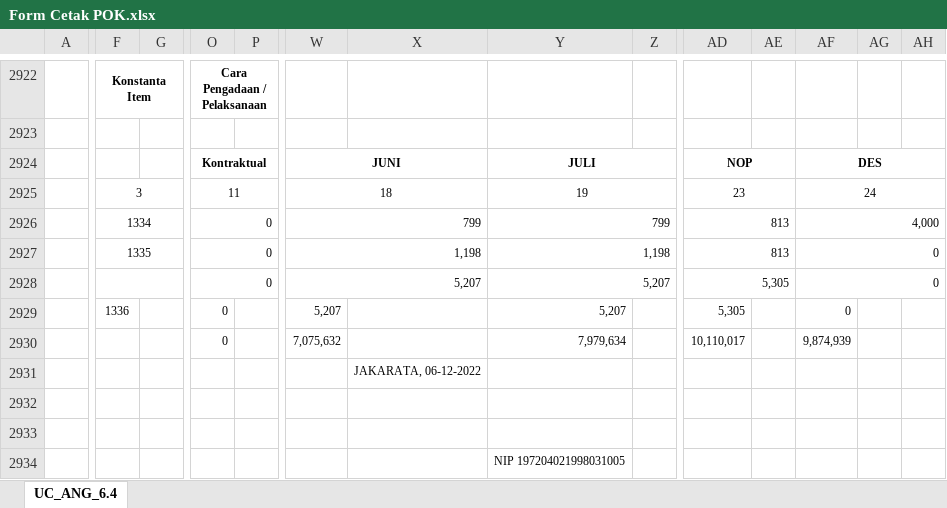
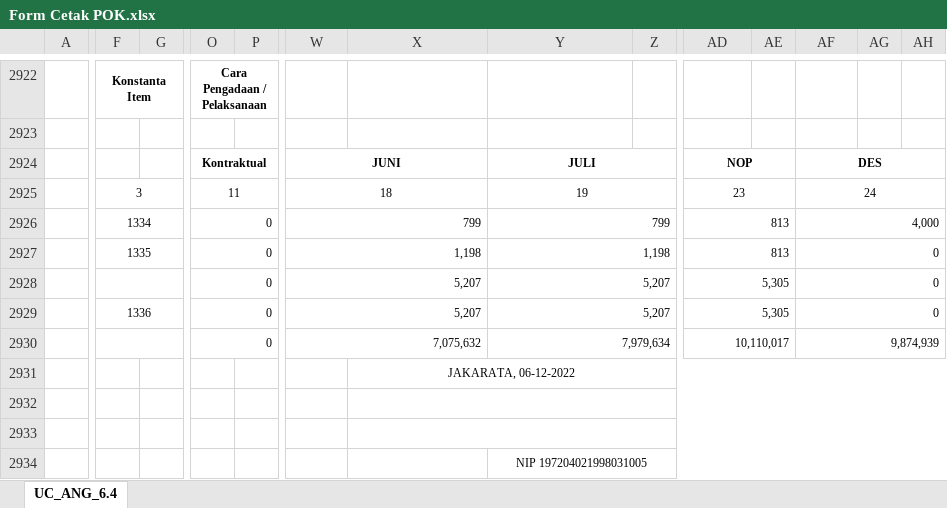
Before and after one commit to edimistiono/TA.2023, an Excel workbook: Database/Form Cetak POK.xlsx, sheet UC_ANG_6.4, drawn as a sheet; only a part is shown, gaps mark what is left out; values as stored, in another font and other column widths than the file's, no borders; charts and pictures not drawn; the diff covers the shown part only; the diff names each change by its address in the sheet, - before the commit and + after, or states it on an @@ line.

```diff
--- a/Database/Form Cetak POK.xlsx (sheet UC_ANG_6.4)
+++ b/Database/Form Cetak POK.xlsx (sheet UC_ANG_6.4)
+F2929:G2929 merged
+O2929:P2929 merged
+W2929:X2929 merged
+Y2929:Z2929 merged
+AD2929:AE2929 merged
+AF2929:AH2929 merged
+F2930:G2930 merged
+O2930:P2930 merged
+W2930:X2930 merged
+Y2930:Z2930 merged
+AD2930:AE2930 merged
+AF2930:AH2930 merged
+X2931:AK2931 merged
+X2932:AK2932 merged
+X2933:AK2933 merged
+Y2934:AI2934 merged
```
Also changed, not shown: 2 moved rows and merged cells elsewhere in this sheet, charts or pictures, 5 other files.
